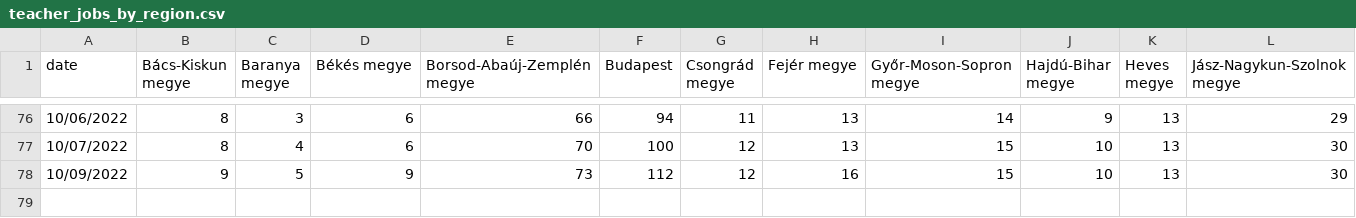
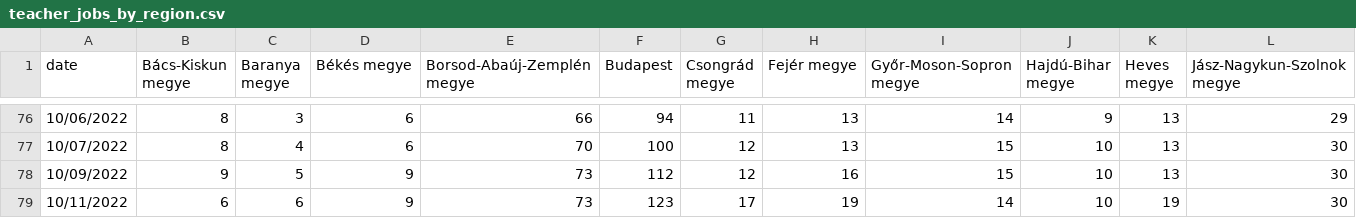
Before and after one commit to rferl/scraper-hu-teachingjobs, a CSV file: teacher_jobs_by_region.csv, drawn as a sheet; only a part is shown, gaps mark what is left out; rows hold the shown columns only; the diff names each change by its address in the sheet, - before the commit and + after, or states it on an @@ line.

```diff
--- a/teacher_jobs_by_region.csv
+++ b/teacher_jobs_by_region.csv
+row 79: 10/11/2022 | 6 | 6 | 9 | 73 | 123 | 17 | 19 | 14 | 10 | 19 | 30
```
Also changed, not shown: vacancies_count.csv.
